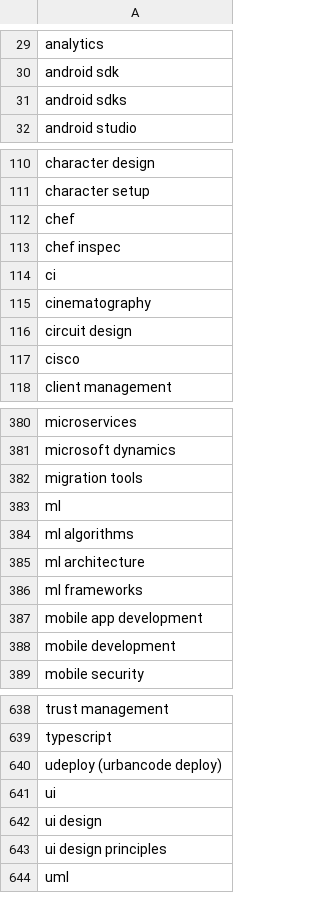
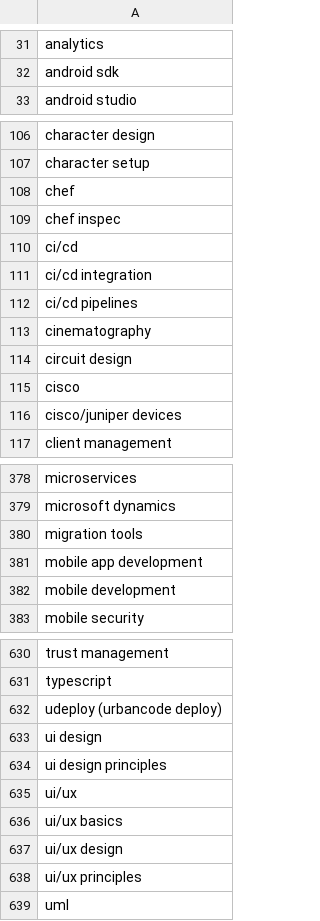
Before and after one commit to Phamminh2012/Data-Engineering-project, a CSV file: dags/distinct_skills.csv, drawn as a sheet; only a part is shown, gaps mark what is left out; the diff covers the shown part only.

```diff
--- a/dags/distinct_skills.csv
+++ b/dags/distinct_skills.csv
@@ -30,3 +32,2 @@ analytics
 android sdk
-android sdks
 android studio
@@ -113,3 +109,5 @@ chef
 chef inspec
-ci
+ci/cd
+ci/cd integration
+ci/cd pipelines
 cinematography
@@ -117,2 +115,3 @@ circuit design
 cisco
+cisco/juniper devices
 client management
@@ -382,6 +380,2 @@ microsoft dynamics
 migration tools
-ml
-ml algorithms
-ml architecture
-ml frameworks
 mobile app development
@@ -640,5 +632,8 @@ typescript
 udeploy (urbancode deploy)
-ui
 ui design
 ui design principles
+ui/ux
+ui/ux basics
+ui/ux design
+ui/ux principles
 uml
```
Also changed, not shown: 8 added rows, 19 removed rows and 10 edited cells elsewhere in this file, 3 other files.
